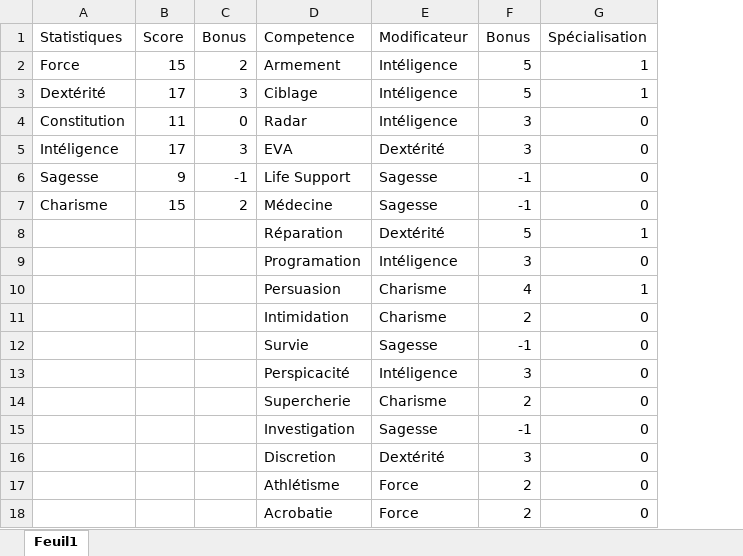
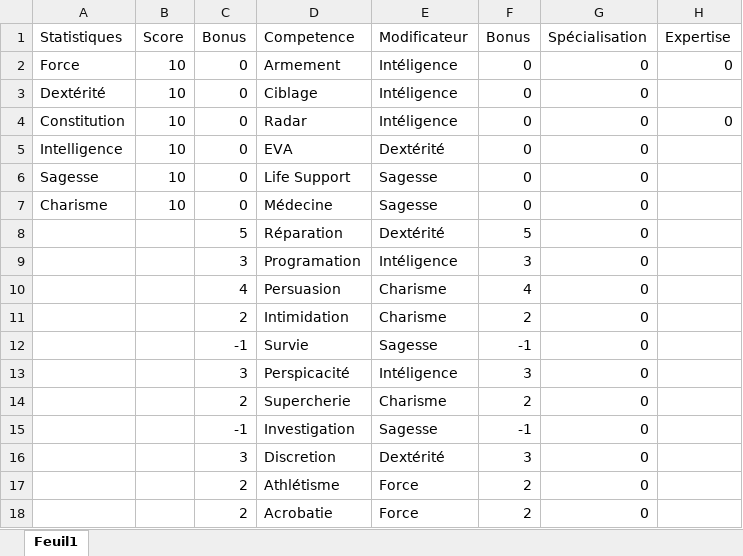
Before and after one commit to slexno/fiche-de-personnage-interactive, an Excel workbook: caracteristique.xlsx, sheet Feuil1, drawn as a sheet; values as stored, in another font and other column widths than the file's, no borders; table styles not drawn; the diff names each change by its address in the sheet, - before the commit and + after, or states it on an @@ line.

```diff
--- a/caracteristique.xlsx (sheet Feuil1)
+++ b/caracteristique.xlsx (sheet Feuil1)
+column H (Expertise), rows 2-4: 0 |  | 0
-B2 (Score): 15
+B2 (Score): 10
-C2 (Bonus): 2
+C2 (Bonus): 0
-F2:F3 (Bonus): 5
+F2:F3 (Bonus): 0
-G2:G3 (Spécialisation): 1
+G2:G3 (Spécialisation): 0
-B3 (Score): 17
+B3 (Score): 10
-C3 (Bonus): 3
+C3 (Bonus): 0
-B4 (Score): 11
+B4 (Score): 10
-F4:F5 (Bonus): 3
+F4:F5 (Bonus): 0
-A5 (Statistiques): Intéligence
+A5 (Statistiques): Intelligence
-B5 (Score): 17
+B5 (Score): 10
-C5 (Bonus): 3
+C5 (Bonus): 0
-B6 (Score): 9
+B6 (Score): 10
-C6 (Bonus): -1
+C6 (Bonus): 0
-F6:F7 (Bonus): -1
+F6:F7 (Bonus): 0
-B7 (Score): 15
+B7 (Score): 10
-C7 (Bonus): 2
+C7 (Bonus): 0
-C8 (Bonus): (empty)
+C8 (Bonus): 5
-G8 (Spécialisation): 1
+G8 (Spécialisation): 0
-C9 (Bonus): (empty)
+C9 (Bonus): 3
-C10 (Bonus): (empty)
+C10 (Bonus): 4
-G10 (Spécialisation): 1
+G10 (Spécialisation): 0
-C11 (Bonus): (empty)
+C11 (Bonus): 2
-C12 (Bonus): (empty)
+C12 (Bonus): -1
-C13 (Bonus): (empty)
+C13 (Bonus): 3
-C14 (Bonus): (empty)
+C14 (Bonus): 2
-C15 (Bonus): (empty)
+C15 (Bonus): -1
-C16 (Bonus): (empty)
+C16 (Bonus): 3
-C17:C18 (Bonus): (empty)
+C17:C18 (Bonus): 2
```
Also changed, not shown: formulas that keep their value, inventaire.xlsx, 29 other files.
